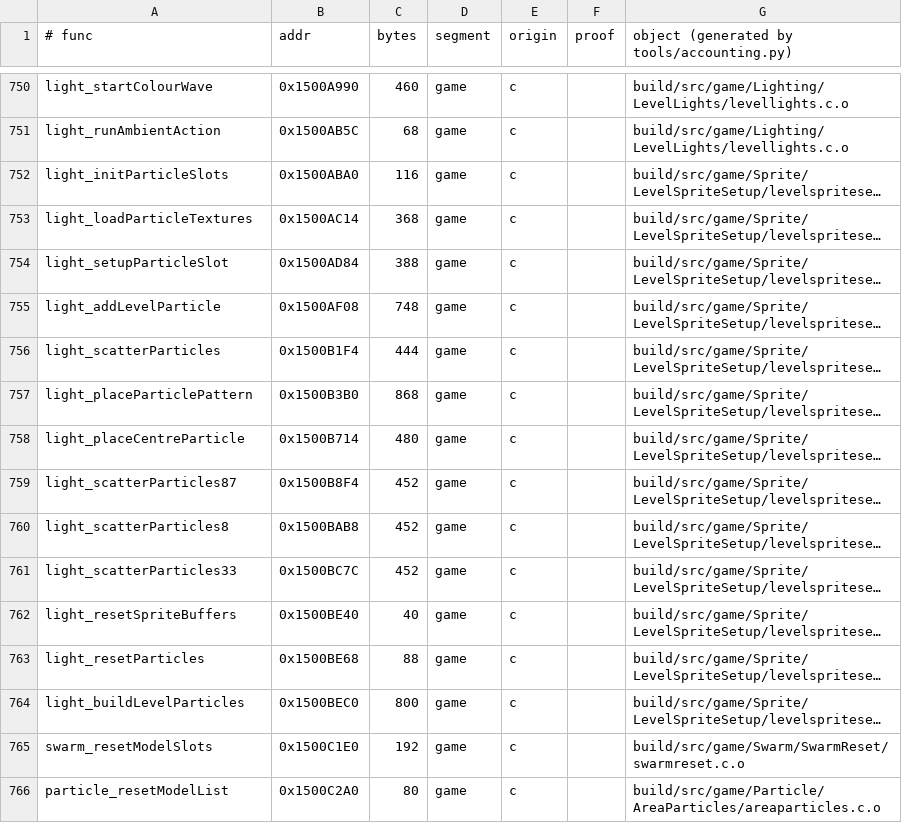
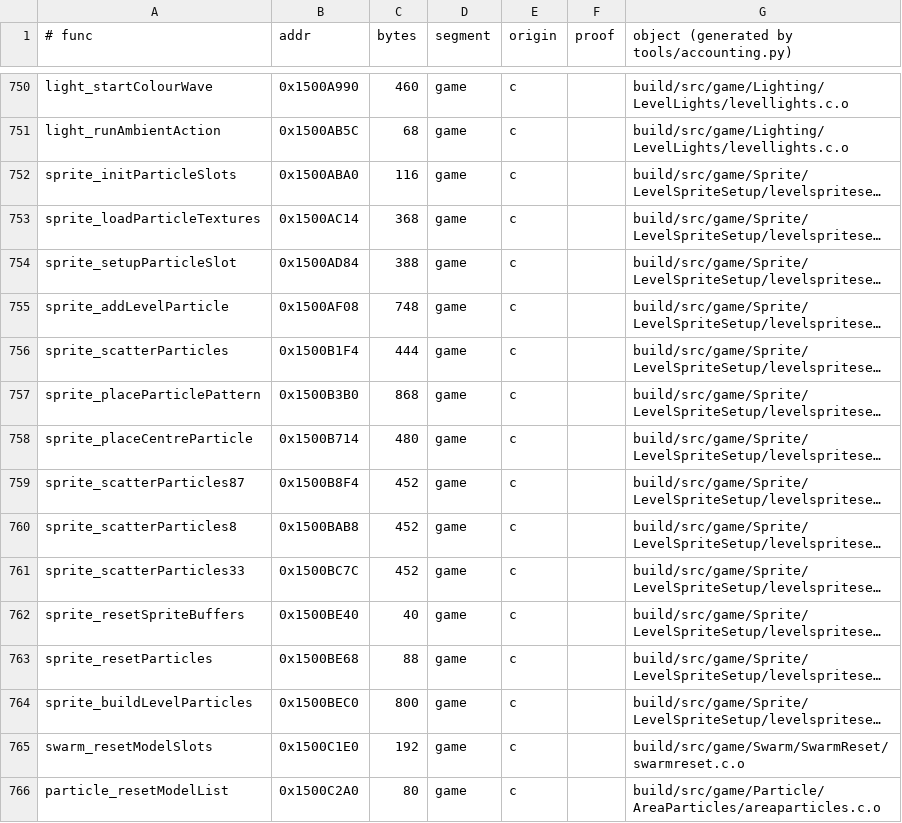
Before and after one commit to sholdee/conker-decomp, a TSV file: tools/accounting.tsv, drawn as a sheet; only a part is shown, gaps mark what is left out; long unchanged cells end in …; the diff names each change by its address in the sheet, - before the commit and + after, or states it on an @@ line.

```diff
--- a/tools/accounting.tsv
+++ b/tools/accounting.tsv
-A752 (# func): light_initParticleSlots
+A752 (# func): sprite_initParticleSlots
-A753 (# func): light_loadParticleTextures
+A753 (# func): sprite_loadParticleTextures
-A754 (# func): light_setupParticleSlot
+A754 (# func): sprite_setupParticleSlot
-A755 (# func): light_addLevelParticle
+A755 (# func): sprite_addLevelParticle
-A756 (# func): light_scatterParticles
+A756 (# func): sprite_scatterParticles
-A757 (# func): light_placeParticlePattern
+A757 (# func): sprite_placeParticlePattern
-A758 (# func): light_placeCentreParticle
+A758 (# func): sprite_placeCentreParticle
-A759 (# func): light_scatterParticles87
+A759 (# func): sprite_scatterParticles87
-A760 (# func): light_scatterParticles8
+A760 (# func): sprite_scatterParticles8
-A761 (# func): light_scatterParticles33
+A761 (# func): sprite_scatterParticles33
-A762 (# func): light_resetSpriteBuffers
+A762 (# func): sprite_resetSpriteBuffers
-A763 (# func): light_resetParticles
+A763 (# func): sprite_resetParticles
-A764 (# func): light_buildLevelParticles
+A764 (# func): sprite_buildLevelParticles
```
Also changed, not shown: 7 other files.
